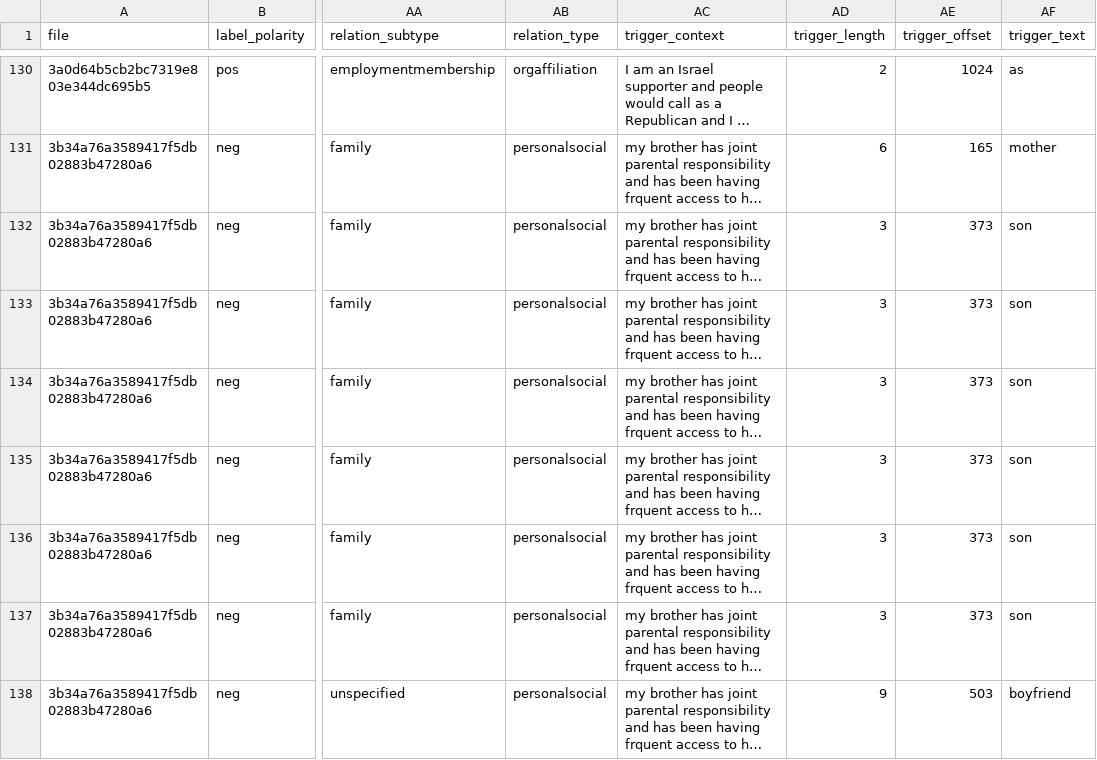
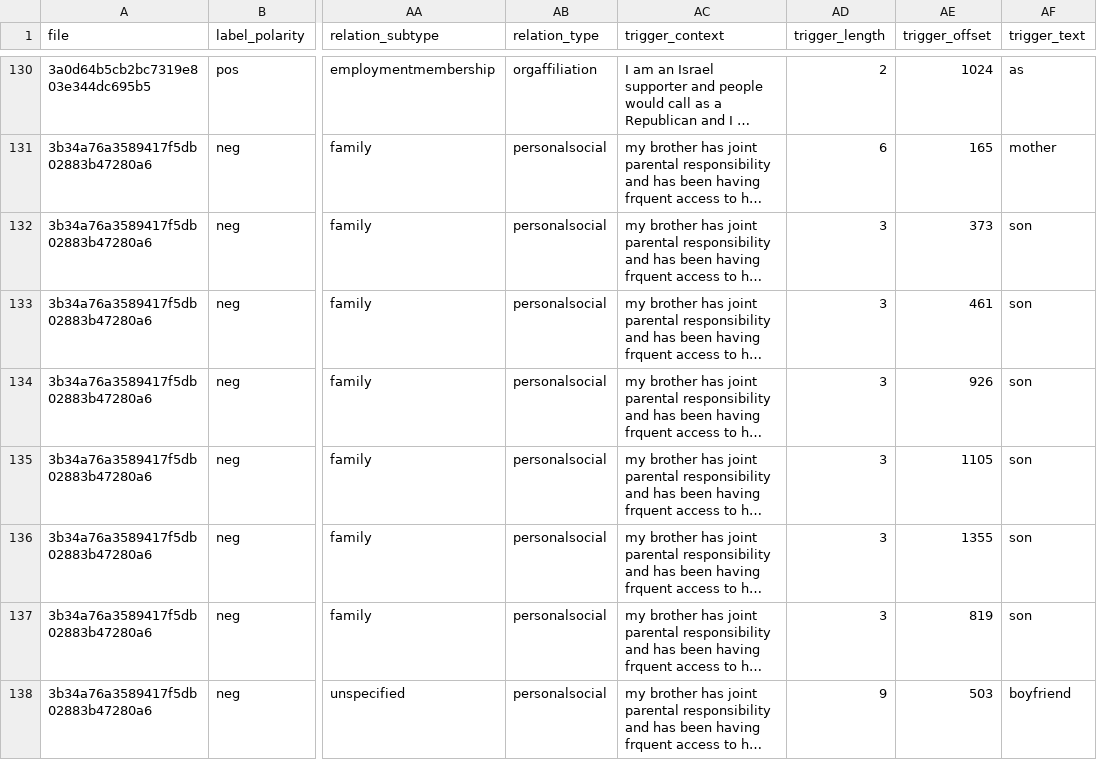
Before and after one commit to Eilene/tac, a CSV file: code/code_nn/relation_pos_neg_info.csv, drawn as a sheet; only a part is shown, gaps mark what is left out; long unchanged cells end in …; the diff covers the shown part only; the diff names each change by its address in the sheet, - before the commit and + after, or states it on an @@ line.

```diff
--- a/code/code_nn/relation_pos_neg_info.csv
+++ b/code/code_nn/relation_pos_neg_info.csv
-AE133 (trigger_offset): 373
+AE133 (trigger_offset): 461
-AE134 (trigger_offset): 373
+AE134 (trigger_offset): 926
-AE135 (trigger_offset): 373
+AE135 (trigger_offset): 1105
-AE136 (trigger_offset): 373
+AE136 (trigger_offset): 1355
-AE137 (trigger_offset): 373
+AE137 (trigger_offset): 819
```
Also changed, not shown: 103 edited cells elsewhere in this file, 6 other files.
